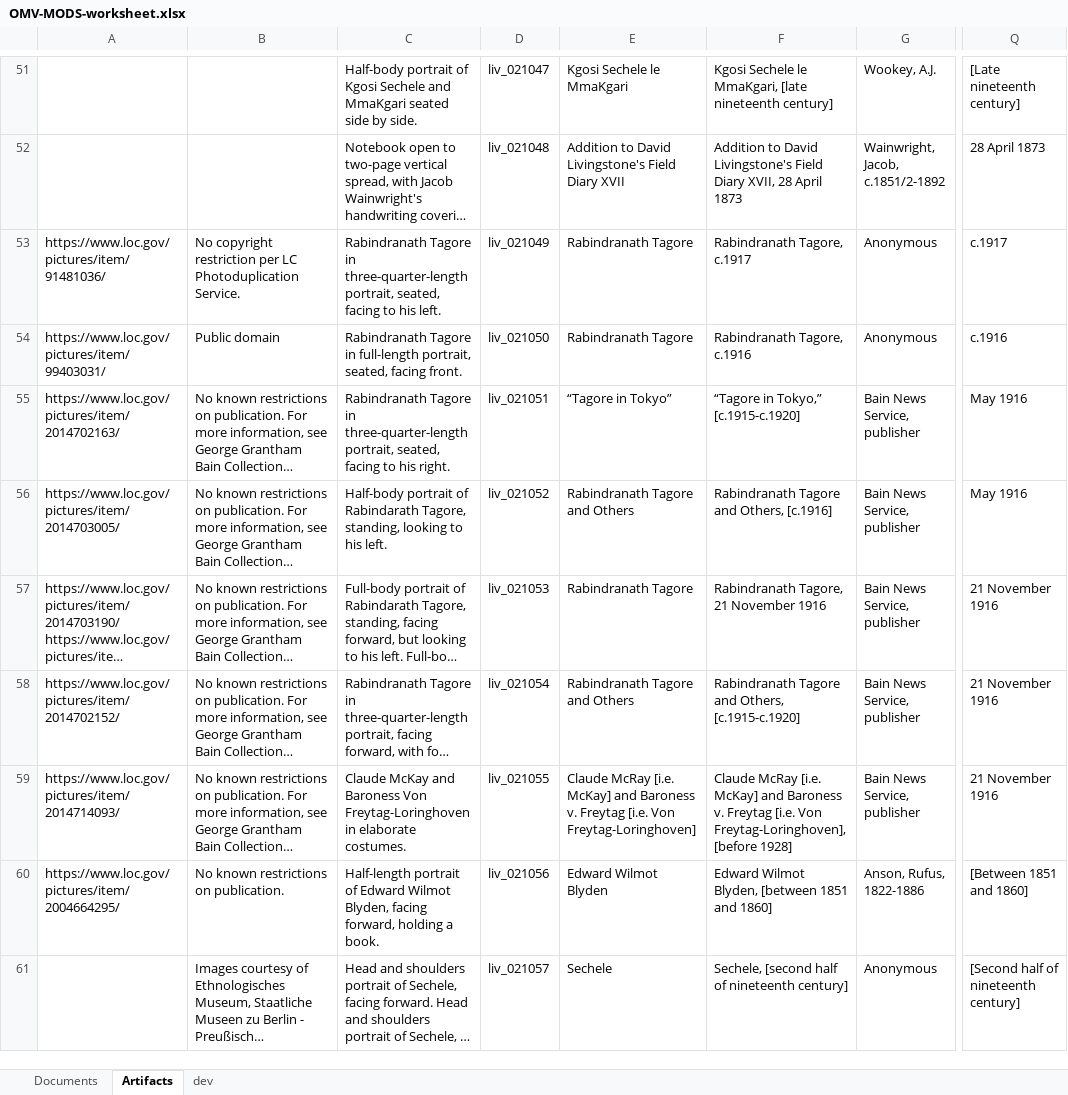
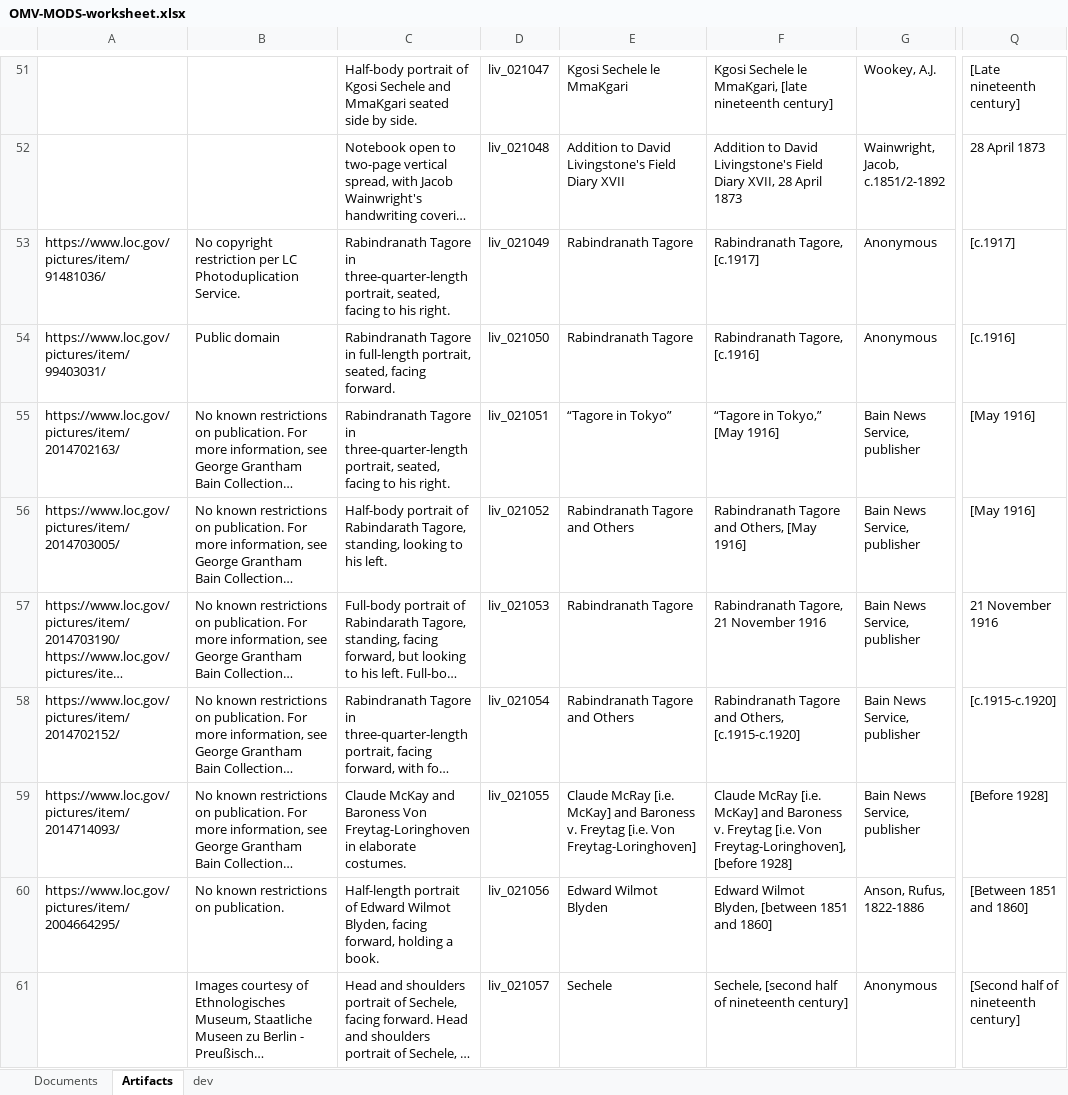
Before and after one commit to livingstoneonline/onemorevoice, an Excel workbook: transcriptions/OMV-MODS-worksheet.xlsx, sheet Artifacts, drawn as a sheet; only a part is shown, gaps mark what is left out; long unchanged cells end in …; values as stored, in another font and other column widths than the file's, no borders; the diff names each change by its address in the sheet, - before the commit and + after, or states it on an @@ line.

Commit message:
update MODS

```diff
--- a/transcriptions/OMV-MODS-worksheet.xlsx (sheet Artifacts)
+++ b/transcriptions/OMV-MODS-worksheet.xlsx (sheet Artifacts)
-C53: …to his left.
+C53: …to his right.
-F53: Rabindranath Tagore, c.1917
+F53: Rabindranath Tagore, [c.1917]
-Q53: c.1917
+Q53: [c.1917]
-C54: …seated, facing front.
+C54: …seated, facing forward.
-F54: Rabindranath Tagore, c.1916
+F54: Rabindranath Tagore, [c.1916]
-Q54: c.1916
+Q54: [c.1916]
-F55: “Tagore in Tokyo,” [c.1915-c.1920]
+F55: “Tagore in Tokyo,” [May 1916]
-Q55:Q56: May 1916
+Q55:Q56: [May 1916]
-F56: Rabindranath Tagore and Others, [c.1916]
+F56: Rabindranath Tagore and Others, [May 1916]
-Q58: 21 November 1916
+Q58: [c.1915-c.1920]
-Q59: 21 November 1916
+Q59: [Before 1928]
```
